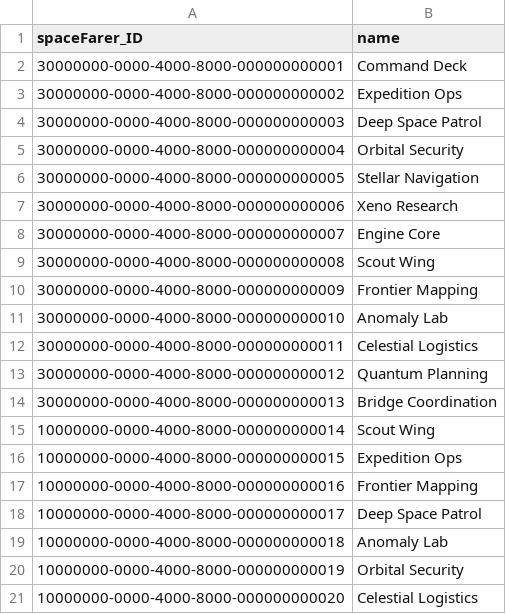
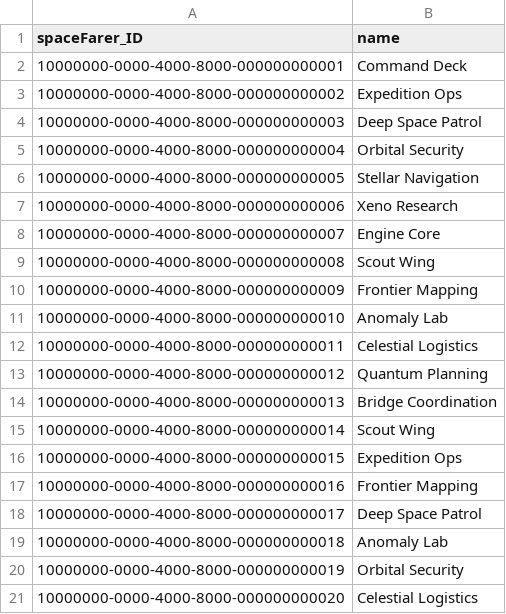
Before and after one commit to dudaskobendeguz/Galactic-Spacefarer-Adventure-Aldi, a CSV file: db/data/galactic.spacefarer.adventure-Department.csv, drawn as a sheet; only a part is shown.

```diff
--- a/db/data/galactic.spacefarer.adventure-Department.csv
+++ b/db/data/galactic.spacefarer.adventure-Department.csv
@@ -1,15 +1,15 @@
 spaceFarer_ID,name
-30000000-0000-4000-8000-000000000001,Command Deck
-30000000-0000-4000-8000-000000000002,Expedition Ops
-30000000-0000-4000-8000-000000000003,Deep Space Patrol
-30000000-0000-4000-8000-000000000004,Orbital Security
-30000000-0000-4000-8000-000000000005,Stellar Navigation
-30000000-0000-4000-8000-000000000006,Xeno Research
-30000000-0000-4000-8000-000000000007,Engine Core
-30000000-0000-4000-8000-000000000008,Scout Wing
-30000000-0000-4000-8000-000000000009,Frontier Mapping
-30000000-0000-4000-8000-000000000010,Anomaly Lab
-30000000-0000-4000-8000-000000000011,Celestial Logistics
-30000000-0000-4000-8000-000000000012,Quantum Planning
-30000000-0000-4000-8000-000000000013,Bridge Coordination
+10000000-0000-4000-8000-000000000001,Command Deck
+10000000-0000-4000-8000-000000000002,Expedition Ops
+10000000-0000-4000-8000-000000000003,Deep Space Patrol
+10000000-0000-4000-8000-000000000004,Orbital Security
+10000000-0000-4000-8000-000000000005,Stellar Navigation
+10000000-0000-4000-8000-000000000006,Xeno Research
+10000000-0000-4000-8000-000000000007,Engine Core
+10000000-0000-4000-8000-000000000008,Scout Wing
+10000000-0000-4000-8000-000000000009,Frontier Mapping
+10000000-0000-4000-8000-000000000010,Anomaly Lab
+10000000-0000-4000-8000-000000000011,Celestial Logistics
+10000000-0000-4000-8000-000000000012,Quantum Planning
+10000000-0000-4000-8000-000000000013,Bridge Coordination
 10000000-0000-4000-8000-000000000014,Scout Wing
```
Also changed, not shown: 6 other files.
